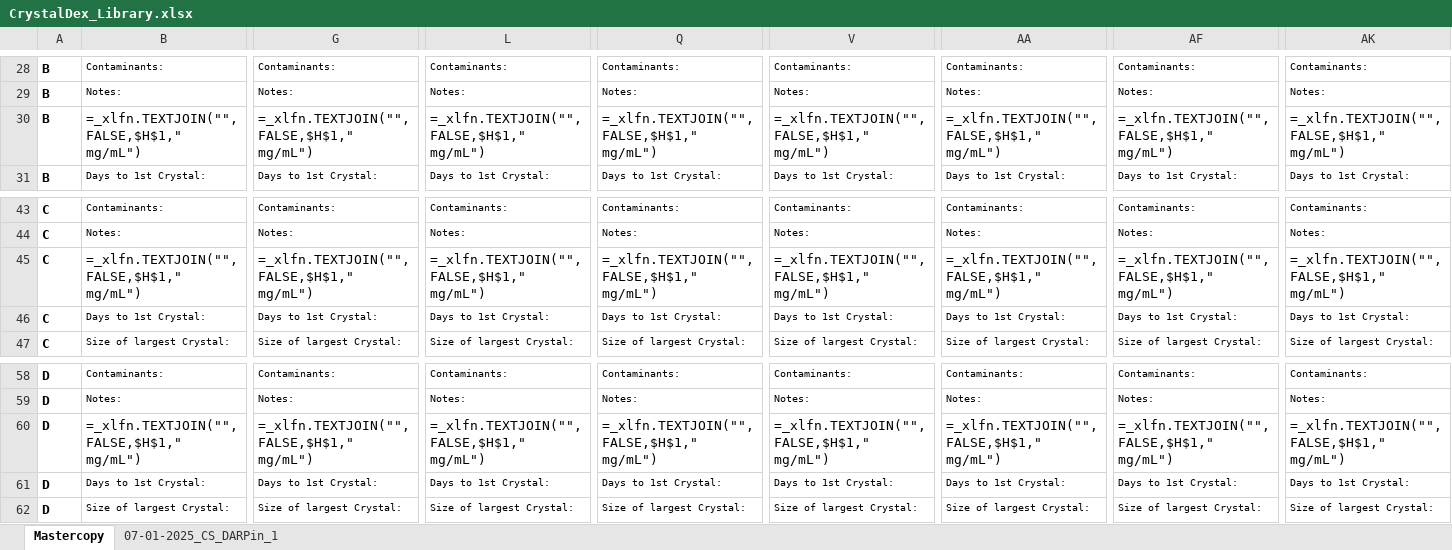
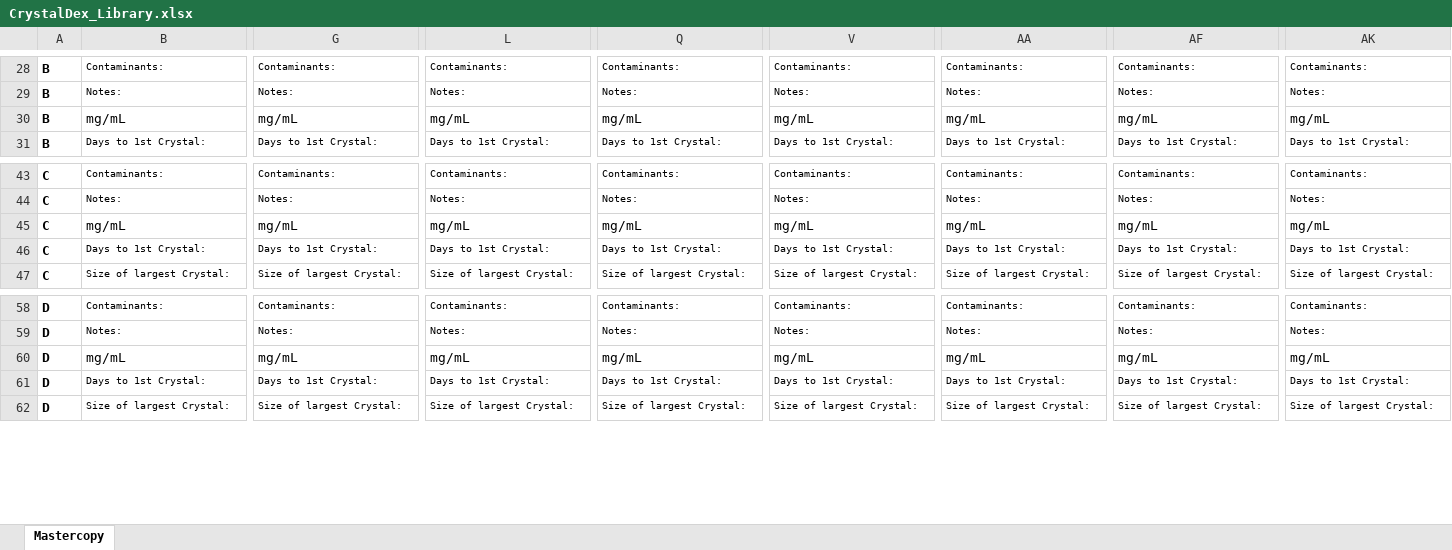
Before and after one commit to milesjb312/CrystalDex, an Excel workbook: CrystalDex_Library.xlsx, sheet Mastercopy, drawn as a sheet; only a part is shown, gaps mark what is left out; values as stored, in another font and other column widths than the file's, no borders; formulas without a stored value are shown as written; the diff covers the shown part only; the diff names each change by its address in the sheet, - before the commit and + after, or states it on an @@ line.

```diff
--- a/CrystalDex_Library.xlsx (sheet Mastercopy)
+++ b/CrystalDex_Library.xlsx (sheet Mastercopy)
-sheet tab: 07-01-2025_CS_DARPin_1
-B30: =_xlfn.TEXTJOIN("",FALSE,$H$1," mg/mL")
+B30: mg/mL
-G30: =_xlfn.TEXTJOIN("",FALSE,$H$1," mg/mL")
+G30: mg/mL
-L30: =_xlfn.TEXTJOIN("",FALSE,$H$1," mg/mL")
+L30: mg/mL
-Q30: =_xlfn.TEXTJOIN("",FALSE,$H$1," mg/mL")
+Q30: mg/mL
-V30: =_xlfn.TEXTJOIN("",FALSE,$H$1," mg/mL")
+V30: mg/mL
-AA30: =_xlfn.TEXTJOIN("",FALSE,$H$1," mg/mL")
+AA30: mg/mL
-AF30: =_xlfn.TEXTJOIN("",FALSE,$H$1," mg/mL")
+AF30: mg/mL
-AK30: =_xlfn.TEXTJOIN("",FALSE,$H$1," mg/mL")
+AK30: mg/mL
-B45: =_xlfn.TEXTJOIN("",FALSE,$H$1," mg/mL")
+B45: mg/mL
-G45: =_xlfn.TEXTJOIN("",FALSE,$H$1," mg/mL")
+G45: mg/mL
-L45: =_xlfn.TEXTJOIN("",FALSE,$H$1," mg/mL")
+L45: mg/mL
-Q45: =_xlfn.TEXTJOIN("",FALSE,$H$1," mg/mL")
+Q45: mg/mL
-V45: =_xlfn.TEXTJOIN("",FALSE,$H$1," mg/mL")
+V45: mg/mL
-AA45: =_xlfn.TEXTJOIN("",FALSE,$H$1," mg/mL")
+AA45: mg/mL
-AF45: =_xlfn.TEXTJOIN("",FALSE,$H$1," mg/mL")
+AF45: mg/mL
-AK45: =_xlfn.TEXTJOIN("",FALSE,$H$1," mg/mL")
+AK45: mg/mL
-B60: =_xlfn.TEXTJOIN("",FALSE,$H$1," mg/mL")
+B60: mg/mL
-G60: =_xlfn.TEXTJOIN("",FALSE,$H$1," mg/mL")
+G60: mg/mL
-L60: =_xlfn.TEXTJOIN("",FALSE,$H$1," mg/mL")
+L60: mg/mL
-Q60: =_xlfn.TEXTJOIN("",FALSE,$H$1," mg/mL")
+Q60: mg/mL
-V60: =_xlfn.TEXTJOIN("",FALSE,$H$1," mg/mL")
+V60: mg/mL
-AA60: =_xlfn.TEXTJOIN("",FALSE,$H$1," mg/mL")
+AA60: mg/mL
-AF60: =_xlfn.TEXTJOIN("",FALSE,$H$1," mg/mL")
+AF60: mg/mL
-AK60: =_xlfn.TEXTJOIN("",FALSE,$H$1," mg/mL")
+AK60: mg/mL
```
Also changed, not shown: 264 edited cells elsewhere in this sheet, Crystal_Sendoff_Sheet.xlsx, 2 other files.
